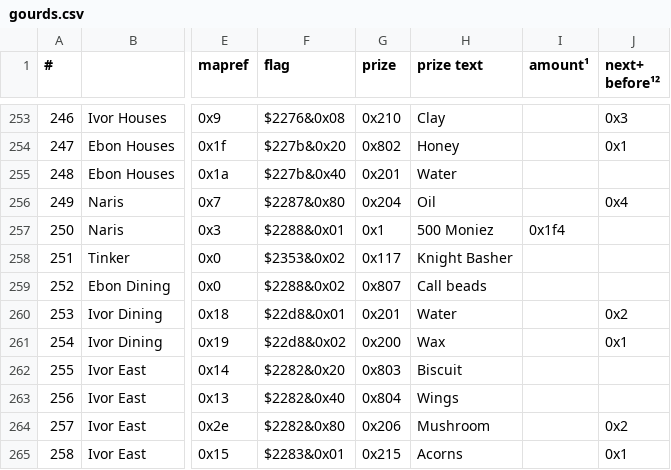
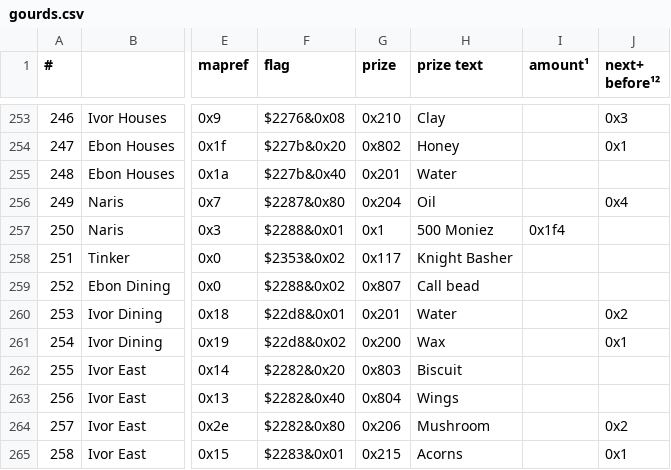
Before and after one commit to black-sliver/evermizer, a CSV file: gourds.csv, drawn as a sheet; only a part is shown, gaps mark what is left out; the diff covers the shown part only; the diff names each change by its address in the sheet, - before the commit and + after, or states it on an @@ line.

```diff
--- a/gourds.csv
+++ b/gourds.csv
-H259 (prize text): Call beads
+H259 (prize text): Call bead
```
Also changed, not shown: 11 edited cells elsewhere in this file.
